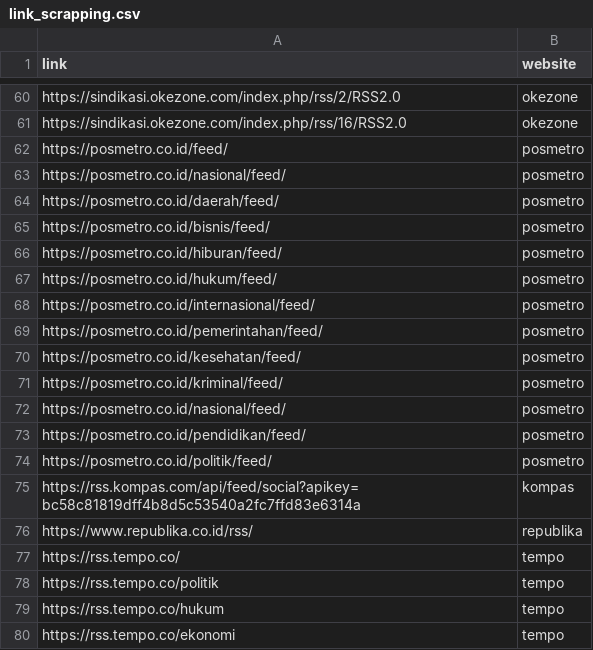
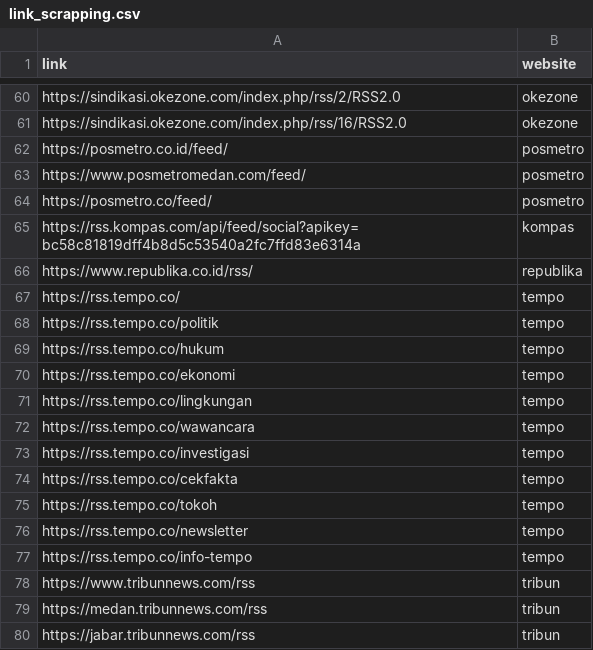
Before and after one commit to gikirima/indonews-scrapper, a CSV file: link_scrapping.csv, drawn as a sheet; only a part is shown, gaps mark what is left out; the shorter side is filled out with more unchanged rows.

Commit message:
Update link_scrapping.csv

```diff
--- a/link_scrapping.csv
+++ b/link_scrapping.csv
@@ -62,14 +62,4 @@ https://sindikasi.okezone.com/index.php/rss/16/RSS2.0,okezone
 https://posmetro.co.id/feed/,posmetro
-https://posmetro.co.id/nasional/feed/,posmetro
-https://posmetro.co.id/daerah/feed/,posmetro
-https://posmetro.co.id/bisnis/feed/,posmetro
-https://posmetro.co.id/hiburan/feed/,posmetro
-https://posmetro.co.id/hukum/feed/,posmetro
-https://posmetro.co.id/internasional/feed/,posmetro
-https://posmetro.co.id/pemerintahan/feed/,posmetro
-https://posmetro.co.id/kesehatan/feed/,posmetro
-https://posmetro.co.id/kriminal/feed/,posmetro
-https://posmetro.co.id/nasional/feed/,posmetro
-https://posmetro.co.id/pendidikan/feed/,posmetro
-https://posmetro.co.id/politik/feed/,posmetro
+https://www.posmetromedan.com/feed/,posmetro
+https://posmetro.co/feed/,posmetro
 https://rss.kompas.com/api/feed/social?apikey=bc58c81819dff4b8d5c53540a2fc7ffd83e6314a,kompas
```
